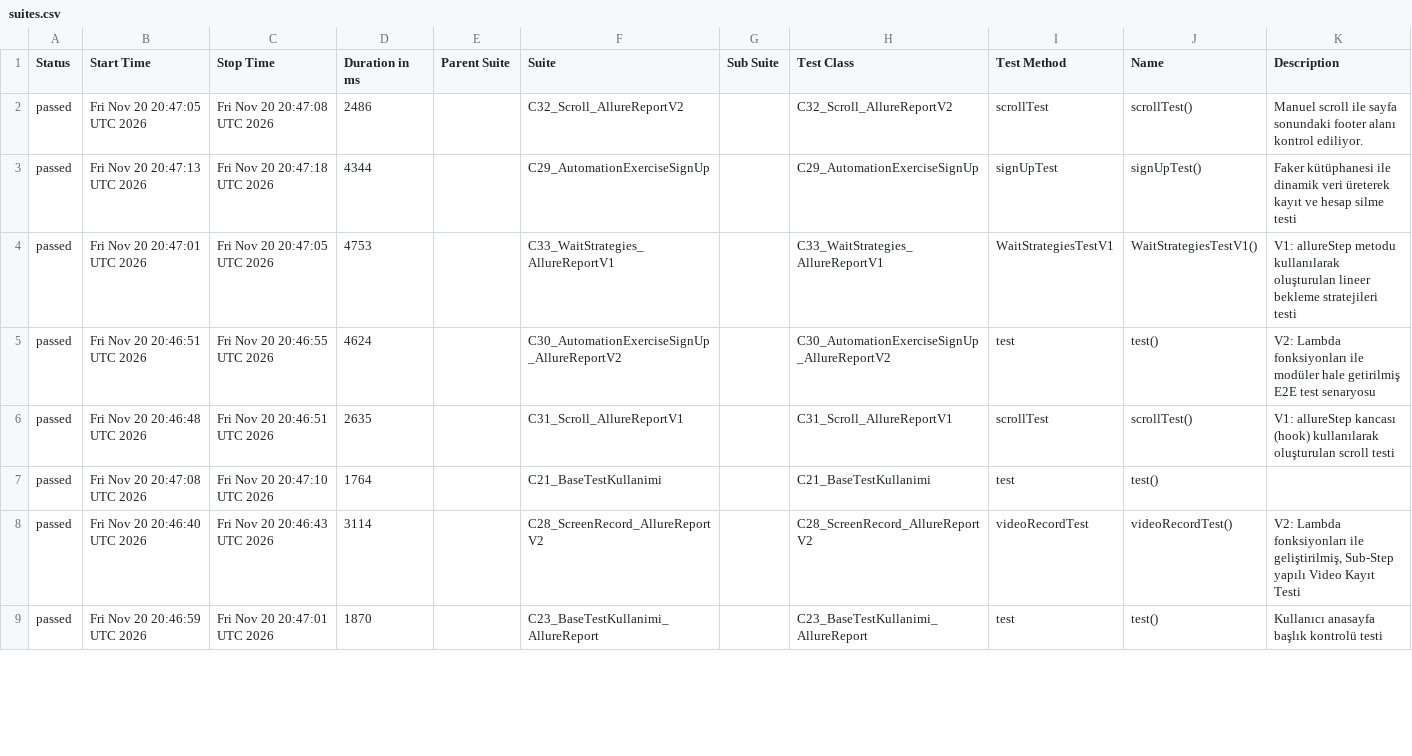
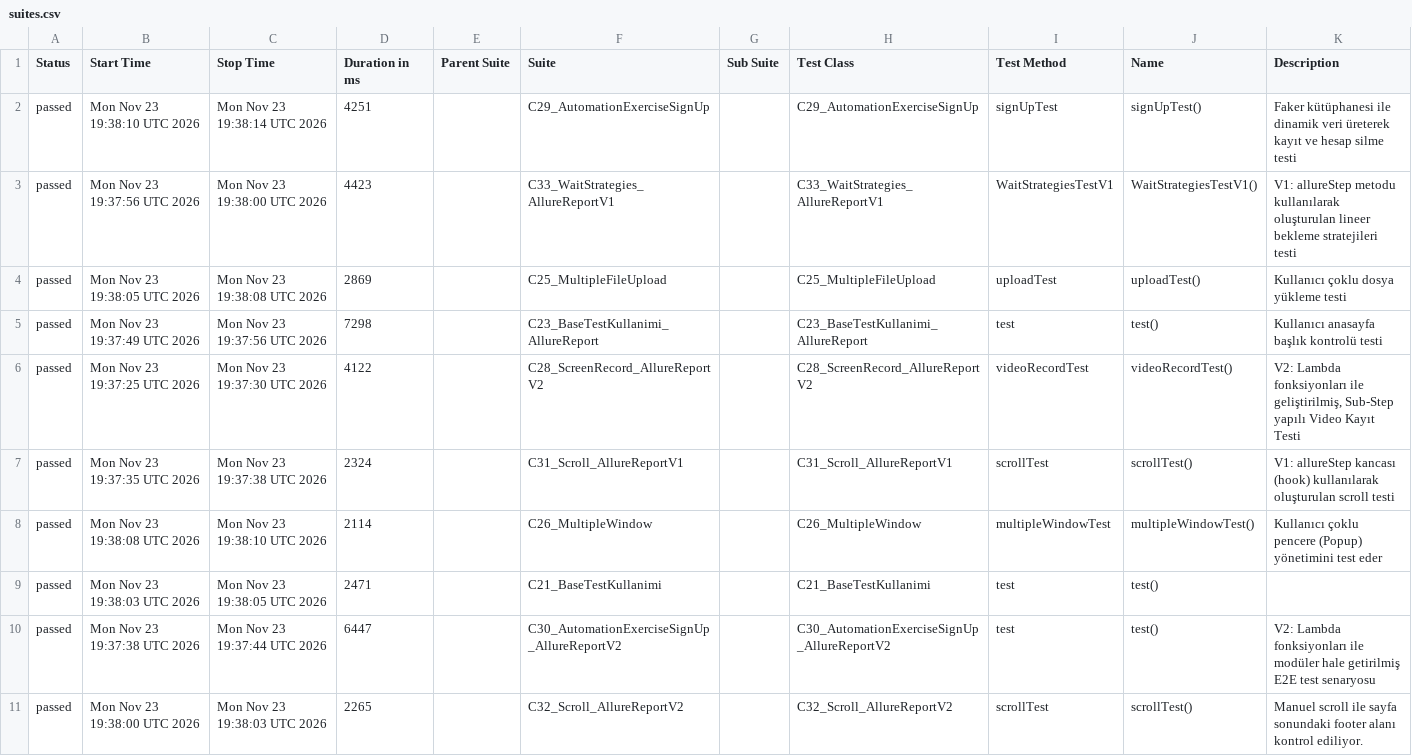
Before and after one commit to kilicCeren/TestAutomationWithPlaywrightJava, a CSV file: allure-history/data/suites.csv, drawn as a sheet; only a part is shown; the diff covers the shown part only.

```diff
--- a/allure-history/data/suites.csv
+++ b/allure-history/data/suites.csv
@@ -1,9 +1,11 @@
 "Status","Start Time","Stop Time","Duration in ms","Parent Suite","Suite","Sub Suite","Test Class","Test Method","Name","Description"
-"passed","Fri Nov 20 20:47:05 UTC 2026","Fri Nov 20 20:47:08 UTC 2026","2486","","C32_Scroll_AllureReportV2","","C32_Scroll_AllureReportV2","scrollTest","scrollTest()","Manuel scroll ile sayfa sonundaki footer alanı kontrol ediliyor."
-"passed","Fri Nov 20 20:47:13 UTC 2026","Fri Nov 20 20:47:18 UTC 2026","4344","","C29_AutomationExerciseSignUp","","C29_AutomationExerciseSignUp","signUpTest","signUpTest()","Faker kütüphanesi ile dinamik veri üreterek kayıt ve hesap silme testi"
-"passed","Fri Nov 20 20:47:01 UTC 2026","Fri Nov 20 20:47:05 UTC 2026","4753","","C33_WaitStrategies_AllureReportV1","","C33_WaitStrategies_AllureReportV1","WaitStrategiesTestV1","WaitStrategiesTestV1()","V1: allureStep metodu kullanılarak oluşturulan lineer bekleme stratejileri testi"
-"passed","Fri Nov 20 20:46:51 UTC 2026","Fri Nov 20 20:46:55 UTC 2026","4624","","C30_AutomationExerciseSignUp_AllureReportV2","","C30_AutomationExerciseSignUp_AllureReportV2","test","test()","V2: Lambda fonksiyonları ile modüler hale getirilmiş E2E test senaryosu"
-"passed","Fri Nov 20 20:46:48 UTC 2026","Fri Nov 20 20:46:51 UTC 2026","2635","","C31_Scroll_AllureReportV1","","C31_Scroll_AllureReportV1","scrollTest","scrollTest()","V1: allureStep kancası (hook) kullanılarak oluşturulan scroll testi"
-"passed","Fri Nov 20 20:47:08 UTC 2026","Fri Nov 20 20:47:10 UTC 2026","1764","","C21_BaseTestKullanimi","","C21_BaseTestKullanimi","test","test()",""
-"passed","Fri Nov 20 20:46:40 UTC 2026","Fri Nov 20 20:46:43 UTC 2026","3114","","C28_ScreenRecord_AllureReportV2","","C28_ScreenRecord_AllureReportV2","videoRecordTest","videoRecordTest()","V2: Lambda fonksiyonları ile geliştirilmiş, Sub-Step yapılı Video Kayıt Testi"
-"passed","Fri Nov 20 20:46:59 UTC 2026","Fri Nov 20 20:47:01 UTC 2026","1870","","C23_BaseTestKullanimi_AllureReport","","C23_BaseTestKullanimi_AllureReport","test","test()","Kullanıcı anasayfa başlık kontrolü testi"
+"passed","Mon Nov 23 19:38:10 UTC 2026","Mon Nov 23 19:38:14 UTC 2026","4251","","C29_AutomationExerciseSignUp","","C29_AutomationExerciseSignUp","signUpTest","signUpTest()","Faker kütüphanesi ile dinamik veri üreterek kayıt ve hesap silme testi"
+"passed","Mon Nov 23 19:37:56 UTC 2026","Mon Nov 23 19:38:00 UTC 2026","4423","","C33_WaitStrategies_AllureReportV1","","C33_WaitStrategies_AllureReportV1","WaitStrategiesTestV1","WaitStrategiesTestV1()","V1: allureStep metodu kullanılarak oluşturulan lineer bekleme stratejileri testi"
+"passed","Mon Nov 23 19:38:05 UTC 2026","Mon Nov 23 19:38:08 UTC 2026","2869","","C25_MultipleFileUpload","","C25_MultipleFileUpload","uploadTest","uploadTest()","Kullanıcı çoklu dosya yükleme testi"
+"passed","Mon Nov 23 19:37:49 UTC 2026","Mon Nov 23 19:37:56 UTC 2026","7298","","C23_BaseTestKullanimi_AllureReport","","C23_BaseTestKullanimi_AllureReport","test","test()","Kullanıcı anasayfa başlık kontrolü testi"
+"passed","Mon Nov 23 19:37:25 UTC 2026","Mon Nov 23 19:37:30 UTC 2026","4122","","C28_ScreenRecord_AllureReportV2","","C28_ScreenRecord_AllureReportV2","videoRecordTest","videoRecordTest()","V2: Lambda fonksiyonları ile geliştirilmiş, Sub-Step yapılı Video Kayıt Testi"
+"passed","Mon Nov 23 19:37:35 UTC 2026","Mon Nov 23 19:37:38 UTC 2026","2324","","C31_Scroll_AllureReportV1","","C31_Scroll_AllureReportV1","scrollTest","scrollTest()","V1: allureStep kancası (hook) kullanılarak oluşturulan scroll testi"
+"passed","Mon Nov 23 19:38:08 UTC 2026","Mon Nov 23 19:38:10 UTC 2026","2114","","C26_MultipleWindow","","C26_MultipleWindow","multipleWindowTest","multipleWindowTest()","Kullanıcı çoklu pencere (Popup) yönetimini test eder"
+"passed","Mon Nov 23 19:38:03 UTC 2026","Mon Nov 23 19:38:05 UTC 2026","2471","","C21_BaseTestKullanimi","","C21_BaseTestKullanimi","test","test()",""
+"passed","Mon Nov 23 19:37:38 UTC 2026","Mon Nov 23 19:37:44 UTC 2026","6447","","C30_AutomationExerciseSignUp_AllureReportV2","","C30_AutomationExerciseSignUp_AllureReportV2","test","test()","V2: Lambda fonksiyonları ile modüler hale getirilmiş E2E test senaryosu"
+"passed","Mon Nov 23 19:38:00 UTC 2026","Mon Nov 23 19:38:03 UTC 2026","2265","","C32_Scroll_AllureReportV2","","C32_Scroll_AllureReportV2","scrollTest","scrollTest()","Manuel scroll ile sayfa sonundaki footer alanı kontrol ediliyor."
```
Also changed, not shown: 1 added row, 3 removed rows and 9 edited cells elsewhere in this file, allure-history/data/behaviors.csv, 43 other files.
